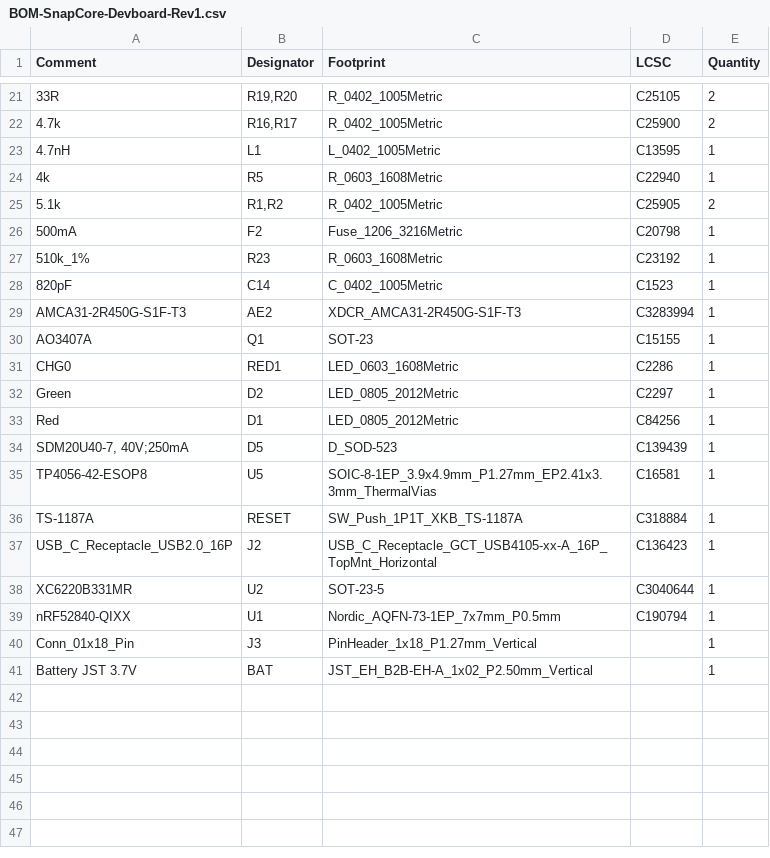
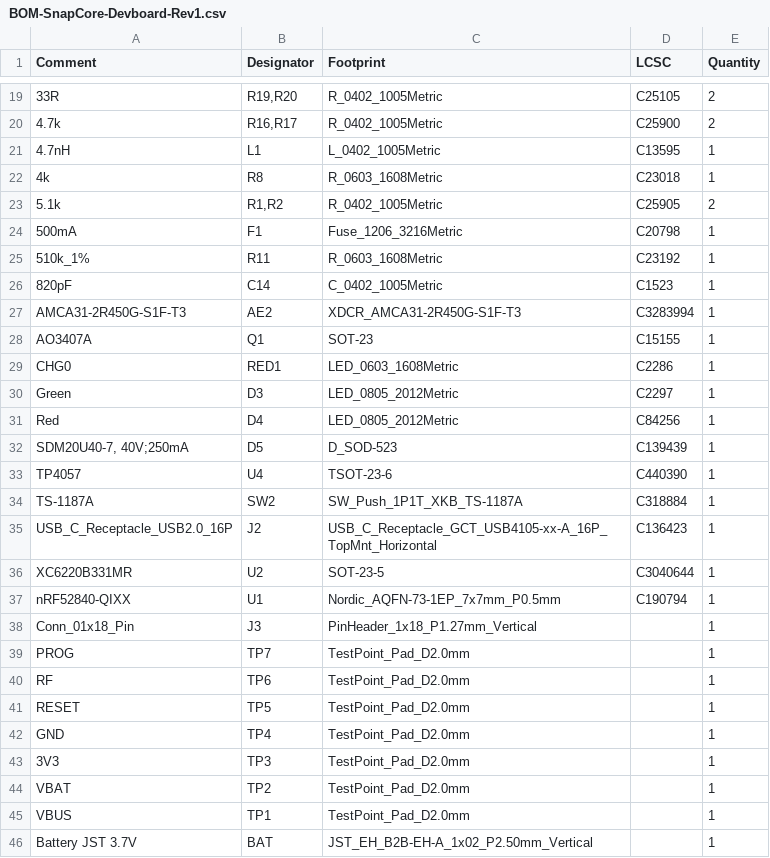
Before and after one commit to Magnetile/magnetile-hardware, a CSV file: SnapCore/KiCAD/DevBoard/SnapCore-Devboard-Rev1/jlcpcb/production_files/BOM-SnapCore-Devboard-Rev1.csv, drawn as a sheet; only a part is shown, gaps mark what is left out; the diff covers the shown part only.

```diff
--- a/SnapCore/KiCAD/DevBoard/SnapCore-Devboard-Rev1/jlcpcb/production_files/BOM-SnapCore-Devboard-Rev1.csv
+++ b/SnapCore/KiCAD/DevBoard/SnapCore-Devboard-Rev1/jlcpcb/production_files/BOM-SnapCore-Devboard-Rev1.csv
@@ -23,6 +21,6 @@ Comment,Designator,Footprint,LCSC,Quantity
 4.7nH,L1,L_0402_1005Metric,C13595,1
-4k,R5,R_0603_1608Metric,C22940,1
+4k,R8,R_0603_1608Metric,C23018,1
 5.1k,"R1,R2",R_0402_1005Metric,C25905,2
-500mA,F2,Fuse_1206_3216Metric,C20798,1
-510k_1%,R23,R_0603_1608Metric,C23192,1
+500mA,F1,Fuse_1206_3216Metric,C20798,1
+510k_1%,R11,R_0603_1608Metric,C23192,1
 820pF,C14,C_0402_1005Metric,C1523,1
@@ -31,7 +29,7 @@ AO3407A,Q1,SOT-23,C15155,1
 CHG0,RED1,LED_0603_1608Metric,C2286,1
-Green,D2,LED_0805_2012Metric,C2297,1
-Red,D1,LED_0805_2012Metric,C84256,1
+Green,D3,LED_0805_2012Metric,C2297,1
+Red,D4,LED_0805_2012Metric,C84256,1
 "SDM20U40-7, 40V;250mA",D5,D_SOD-523,C139439,1
-TP4056-42-ESOP8,U5,SOIC-8-1EP_3.9x4.9mm_P1.27mm_EP2.41x3.3mm_ThermalVias,C16581,1
-TS-1187A,RESET,SW_Push_1P1T_XKB_TS-1187A,C318884,1
+TP4057,U4,TSOT-23-6,C440390,1
+TS-1187A,SW2,SW_Push_1P1T_XKB_TS-1187A,C318884,1
 USB_C_Receptacle_USB2.0_16P,J2,USB_C_Receptacle_GCT_USB4105-xx-A_16P_TopMnt_Horizontal,C136423,1
@@ -40,2 +38,9 @@ nRF52840-QIXX,U1,Nordic_AQFN-73-1EP_7x7mm_P0.5mm,C190794,1
 Conn_01x18_Pin,J3,PinHeader_1x18_P1.27mm_Vertical,,1
+PROG,TP7,TestPoint_Pad_D2.0mm,,1
+RF,TP6,TestPoint_Pad_D2.0mm,,1
+RESET,TP5,TestPoint_Pad_D2.0mm,,1
+GND,TP4,TestPoint_Pad_D2.0mm,,1
+3V3,TP3,TestPoint_Pad_D2.0mm,,1
+VBAT,TP2,TestPoint_Pad_D2.0mm,,1
+VBUS,TP1,TestPoint_Pad_D2.0mm,,1
 Battery JST 3.7V,BAT,JST_EH_B2B-EH-A_1x02_P2.50mm_Vertical,,1
```
Also changed, not shown: 2 added rows, 4 removed rows and 8 edited cells elsewhere in this file, SnapCore/KiCAD/DevBoard/SnapCore-Devboard-Rev1/jlcpcb/production_files/CPL-SnapCore-Devboard-Rev1.csv, 21 other files.
